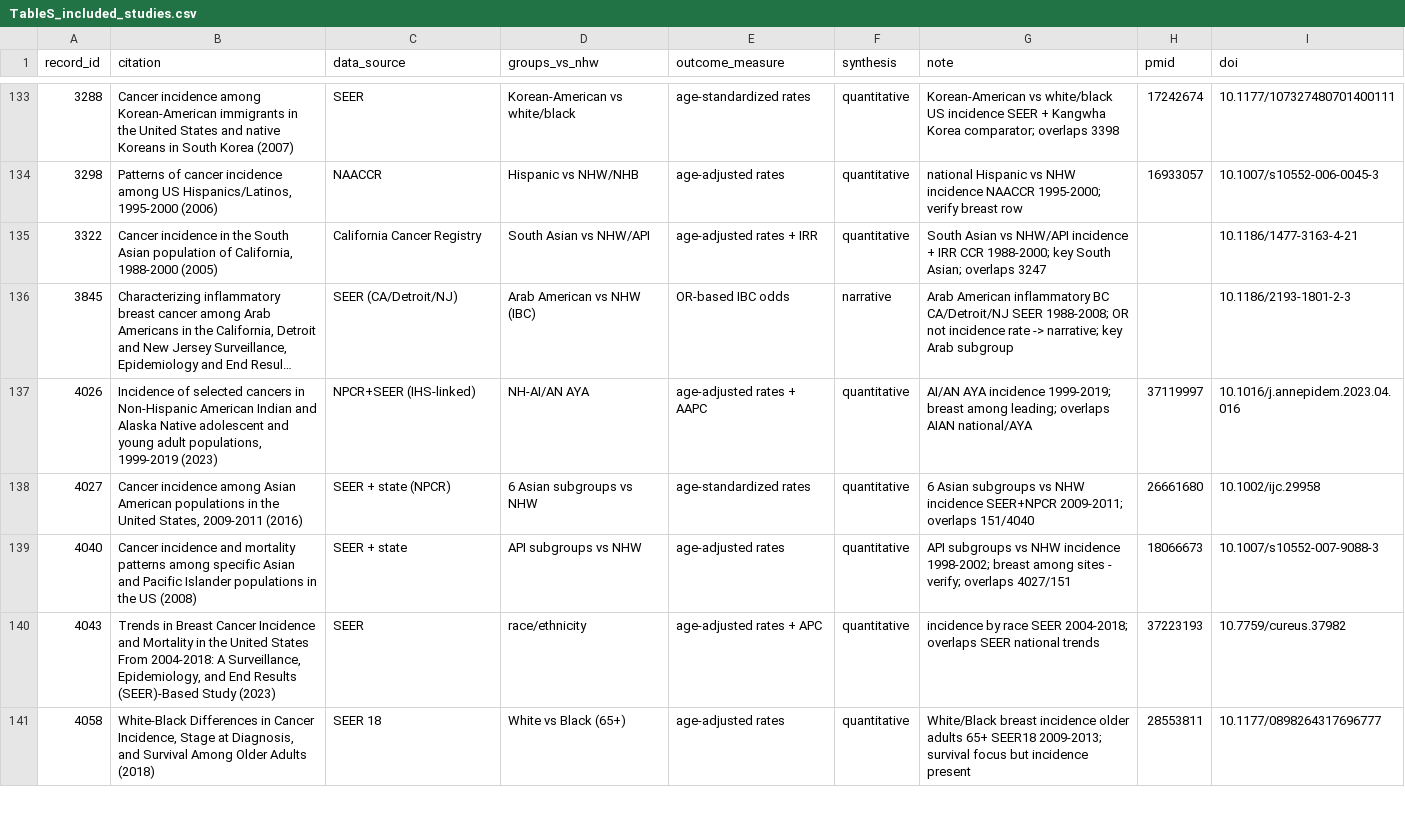
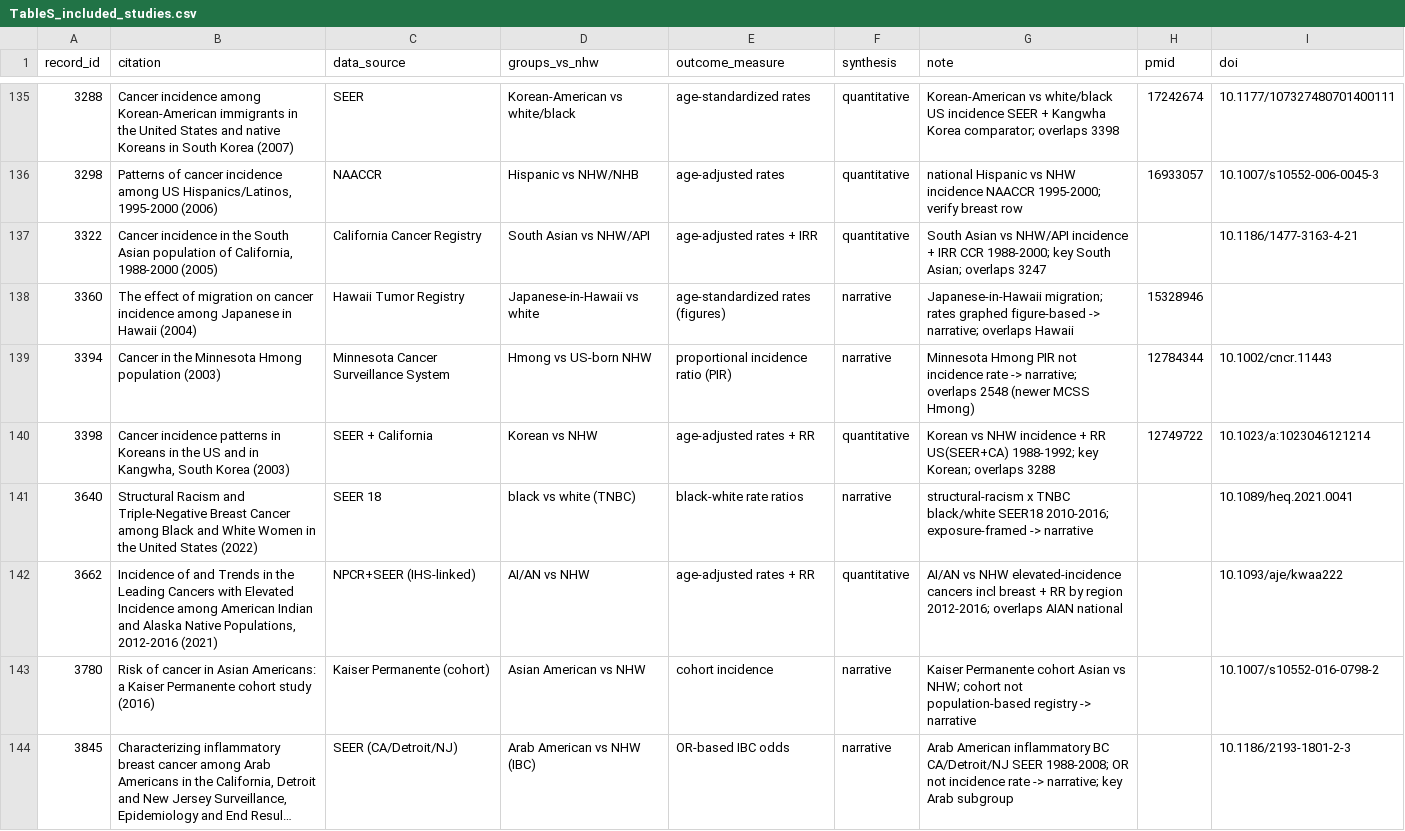
Before and after one commit to p16791918-lab/Meta, a CSV file: meta_agents/search_v2/TableS_included_studies.csv, drawn as a sheet; only a part is shown, gaps mark what is left out; the shorter side is filled out with more unchanged rows; long unchanged cells end in …; the diff covers the shown part only; the diff names each change by its address in the sheet, - before the commit and + after, or states it on an @@ line.

```diff
--- a/meta_agents/search_v2/TableS_included_studies.csv
+++ b/meta_agents/search_v2/TableS_included_studies.csv
+row 138: 3360 | The effect of migration on cancer incidence among Japanese in Hawaii (2004) | Hawaii Tumor Registry | Japanese-in-Hawaii vs white | age-standardized rates (figures) | narrative | Japanese-in-Hawaii migration; rates graphed figure-based -> narrative; overlaps Hawaii | 15328946
+row 139: 3394 | Cancer in the Minnesota Hmong population (2003) | Minnesota Cancer Surveillance System | Hmong vs US-born NHW | proportional incidence ratio (PIR) | narrative | Minnesota Hmong PIR not incidence rate -> narrative; overlaps 2548 (newer MCSS Hmong) | 12784344 | 10.1002/cncr.11443
+row 140: 3398 | Cancer incidence patterns in Koreans in the US and in Kangwha, South Korea (2003) | SEER + California | Korean vs NHW | age-adjusted rates + RR | quantitative | Korean vs NHW incidence + RR US(SEER+CA) 1988-1992; key Korean; overlaps 3288 | 12749722 | 10.1023/a:1023046121214
+row 141: 3640 | Structural Racism and Triple-Negative Breast Cancer among Black and White Women in the United States (2022) | SEER 18 | black vs white (TNBC) | black-white rate ratios | narrative | structural-racism x TNBC black/white SEER18 2010-2016; exposure-framed -> narrative |  | 10.1089/heq.2021.0041
+row 142: 3662 | Incidence of and Trends in the Leading Cancers with Elevated Incidence among American Indian and Alaska Native Populations, 2012-2016 (2021) | NPCR+SEER (IHS-linked) | AI/AN vs NHW | age-adjusted rates + RR | quantitative | AI/AN vs NHW elevated-incidence cancers incl breast + RR by region 2012-2016; overlaps AIAN national |  | 10.1093/aje/kwaa222
+row 143: 3780 | Risk of cancer in Asian Americans: a Kaiser Permanente cohort study (2016) | Kaiser Permanente (cohort) | Asian American vs NHW | cohort incidence | narrative | Kaiser Permanente cohort Asian vs NHW; cohort not population-based registry -> narrative |  | 10.1007/s10552-016-0798-2
```
Also changed, not shown: 10 added rows elsewhere in this file, meta_agents/search_v2/TableSA_registry_overlap.csv, meta_agents/search_v2/TableS_excluded_fulltext.csv, 23 other files.
